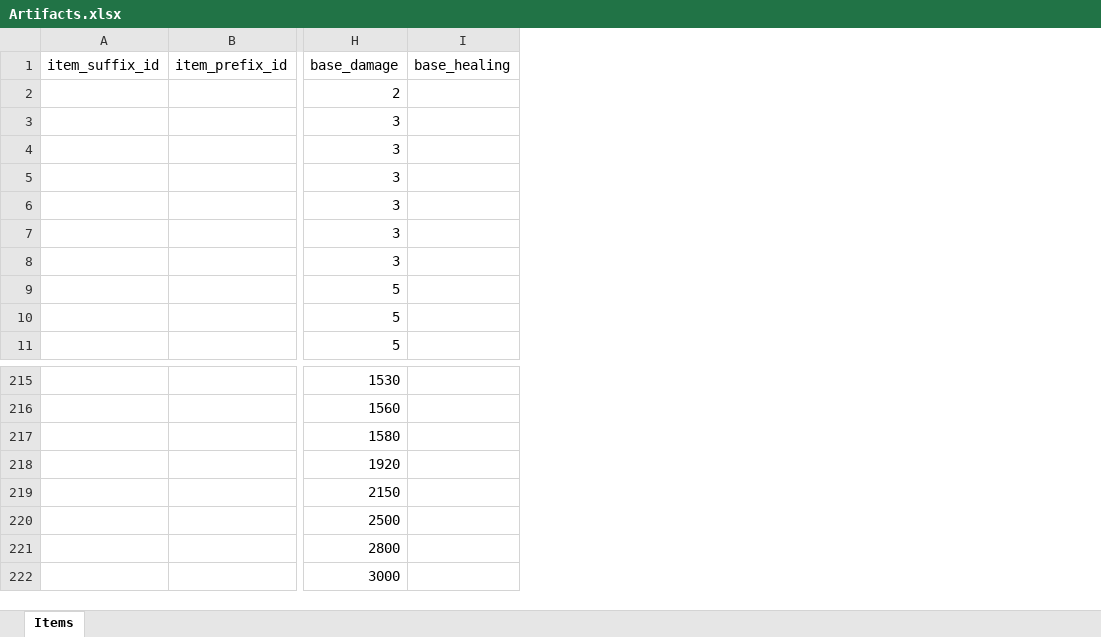
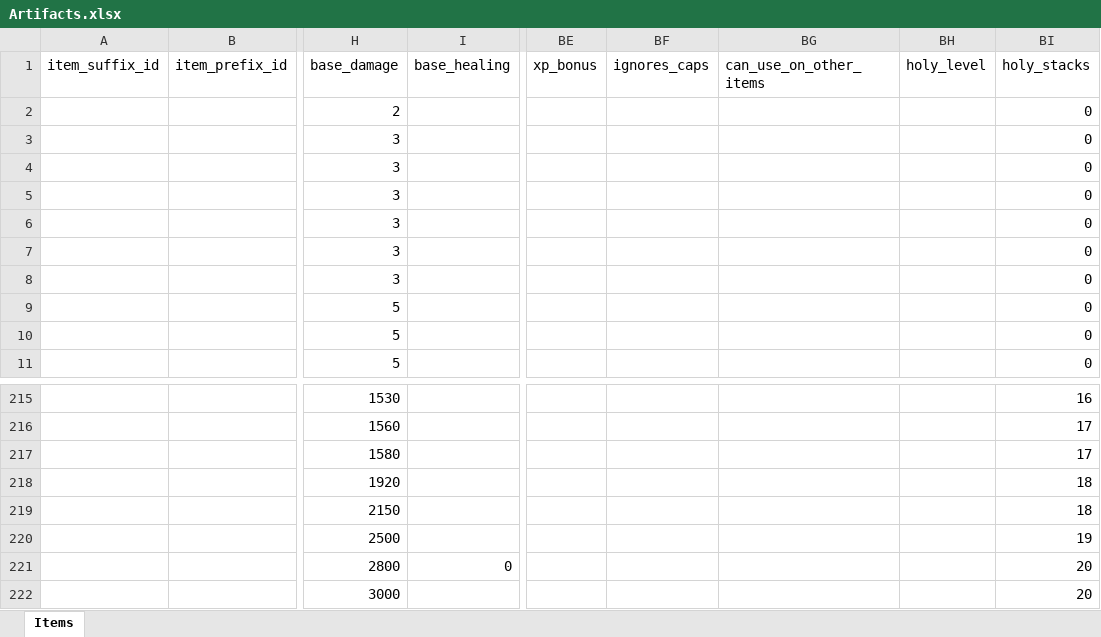
Before and after one commit to AdamKyle/flare, an Excel workbook: resources/data-imports/items/Artifacts.xlsx, sheet Items, drawn as a sheet; only a part is shown, gaps mark what is left out; values as stored, in another font and other column widths than the file's, no borders; the diff names each change by its address in the sheet, - before the commit and + after, or states it on an @@ line.

Commit message:
Exported Items

```diff
--- a/resources/data-imports/items/Artifacts.xlsx (sheet Items)
+++ b/resources/data-imports/items/Artifacts.xlsx (sheet Items)
+column BE (xp_bonus), empty
+column BF (ignores_caps), empty
+column BG (can_use_on_other_items), empty
+column BH (holy_level), empty
+column BI (holy_stacks), rows 2-11: all 0; rows 215-222: 16 | 17 | 17 | 18 | 18 | 19 | 20 | 20
-I221 (base_healing): (empty)
+I221 (base_healing): 0
```
Also changed, not shown: resources/data-imports/items/Alchemy.xlsx, resources/data-imports/items/Armour.xlsx, 4 other files.
